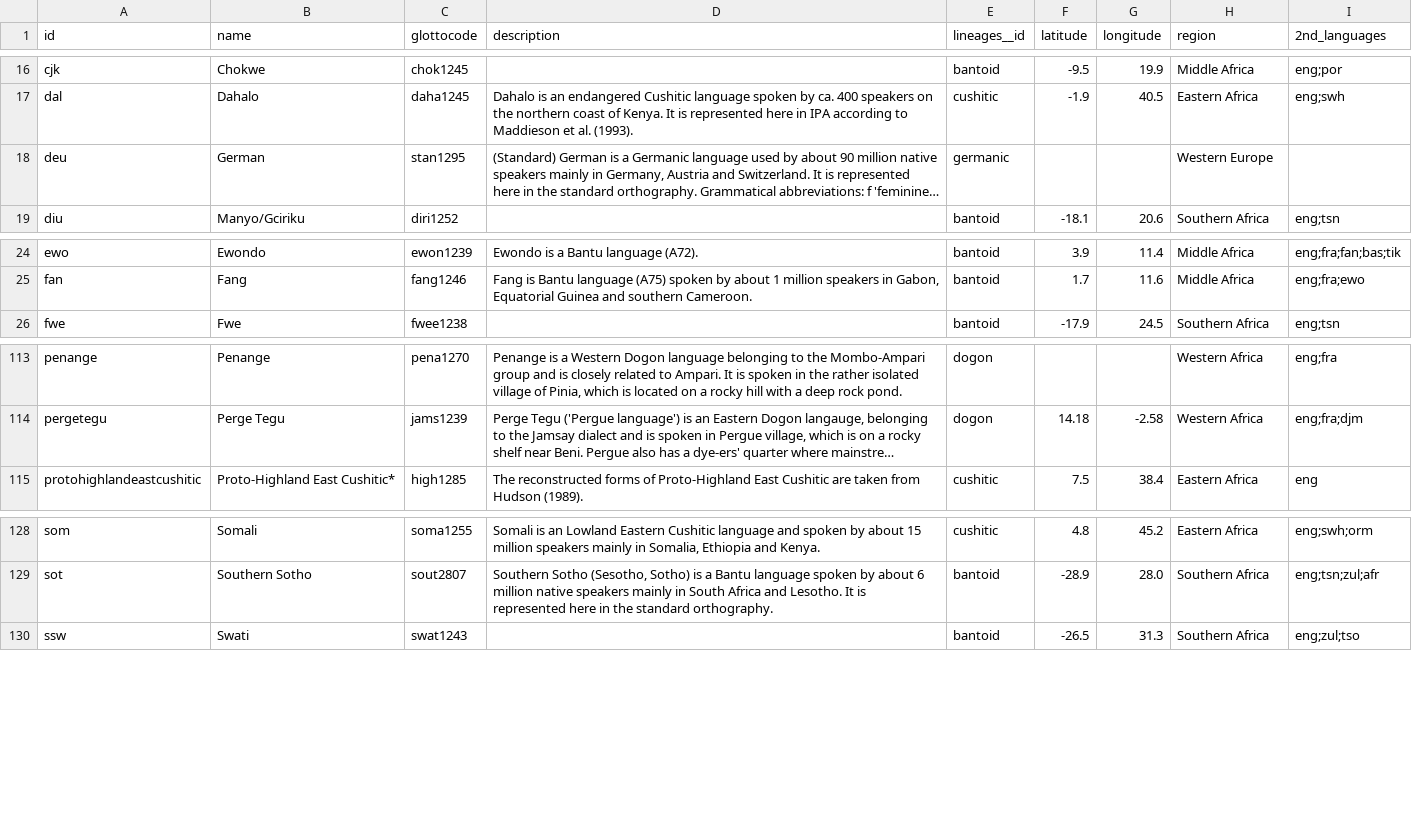
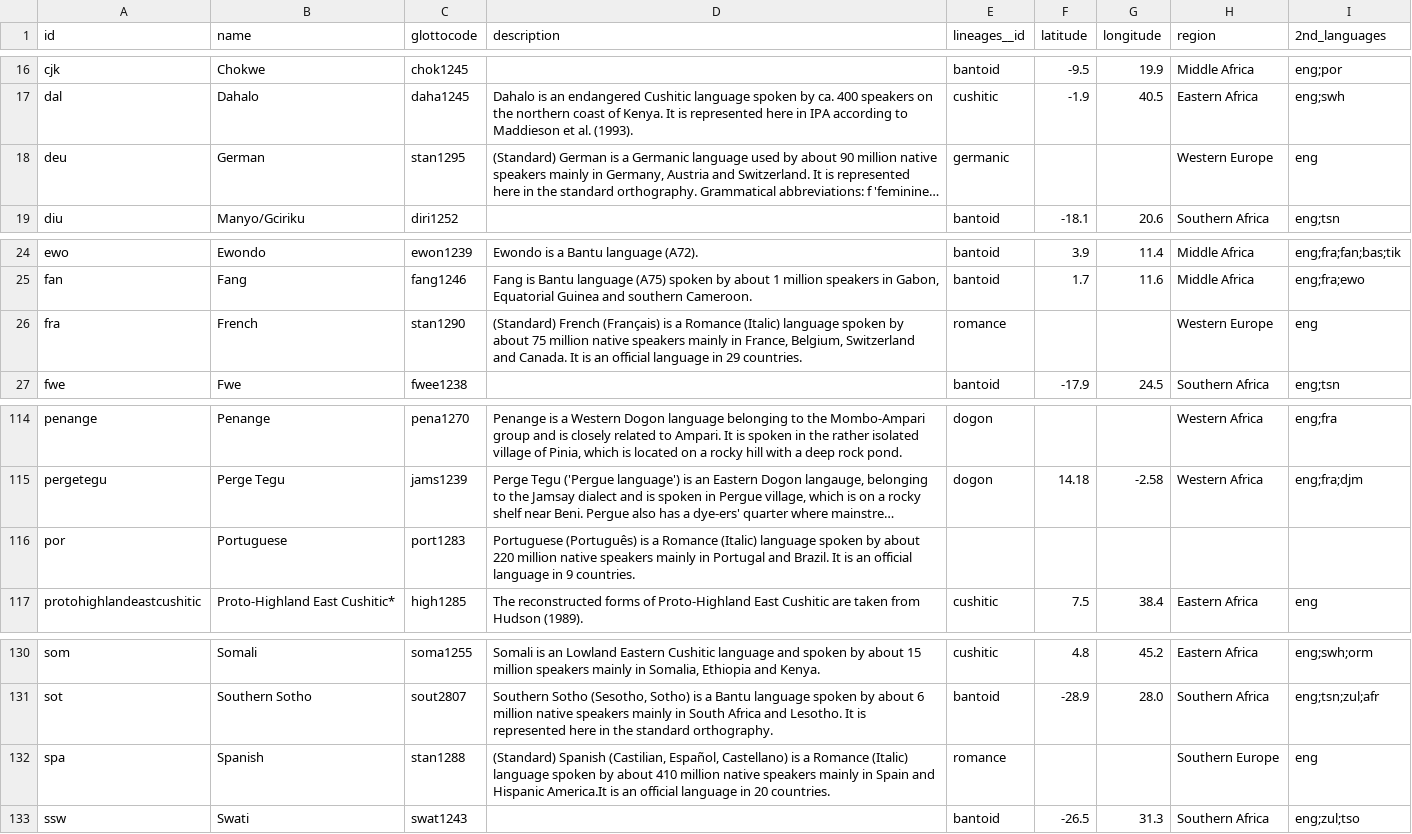
Before and after one commit to tsammalex/tsammalex, a CSV file: tsammalexdata/data/languages.csv, drawn as a sheet; only a part is shown, gaps mark what is left out; long unchanged cells end in …; the diff names each change by its address in the sheet, - before the commit and + after, or states it on an @@ line.

Commit message:
Romance added

```diff
--- a/tsammalexdata/data/languages.csv
+++ b/tsammalexdata/data/languages.csv
-I18 (2nd_languages): (empty)
+I18 (2nd_languages): eng
+row 26: fra | French | stan1290 | (Standard) French (Français) is a Romance (Italic) language spoken by about 75 million native speakers mainly in France, Belgium, Switzerland and Canada. It is an official language in 29 countries. | romance |  |  | Western Europe | eng
+row 116: por | Portuguese | port1283 | Portuguese (Português) is a Romance (Italic) language spoken by about 220 million native speakers mainly in Portugal and Brazil. It is an official language in 9 countries.
+row 132: spa | Spanish | stan1288 | (Standard) Spanish (Castilian, Español, Castellano) is a Romance (Italic) language spoken by about 410 million native speakers mainly in Spain and Hispanic America.It is an official language in 20 countries. | romance |  |  | Southern Europe | eng
```
Also changed, not shown: tsammalexdata/data/lineages.csv.
